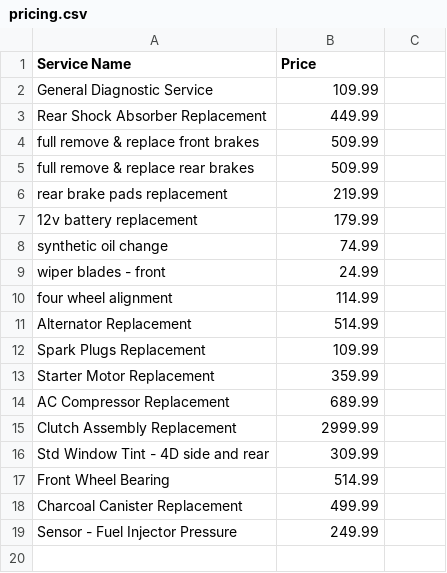
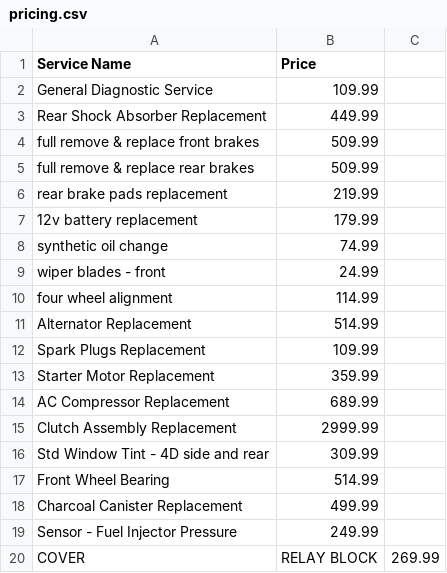
Before and after one commit to fware/second_opinion, a CSV file: pricing/pricing.csv, drawn as a sheet.

Commit message:
Adding cover relay block price.

```diff
--- a/pricing/pricing.csv
+++ b/pricing/pricing.csv
@@ -19 +19,2 @@ Charcoal Canister Replacement, 499.99
 Sensor - Fuel Injector Pressure, 249.99
+COVER, RELAY BLOCK, 269.99
```
